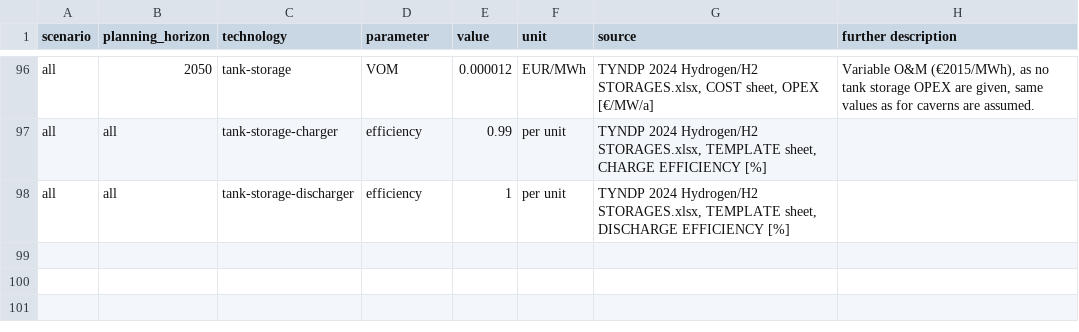
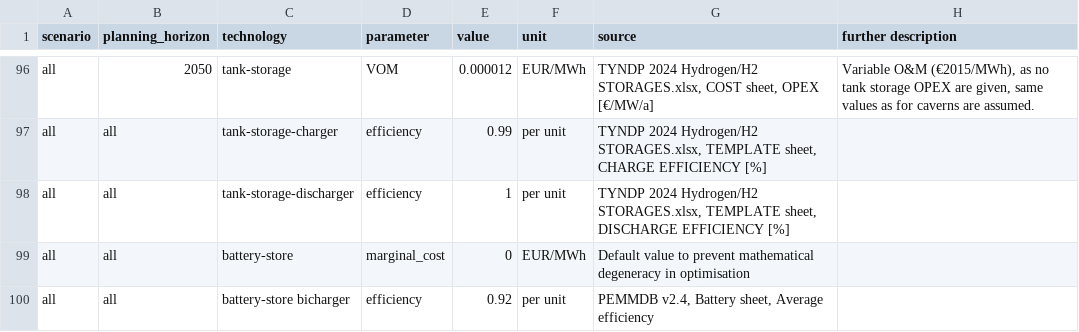
Before and after one commit to open-energy-transition/open-tyndp, a CSV file: data/custom_costs.csv, drawn as a sheet; only a part is shown, gaps mark what is left out.

Commit message:
feat: add battery-stores to the network using new attach_stores function

```diff
--- a/data/custom_costs.csv
+++ b/data/custom_costs.csv
@@ -98 +98,3 @@ all,all,tank-storage-charger,efficiency,0.99,per unit,"TYNDP 2024 Hydrogen/H2 ST
 all,all,tank-storage-discharger,efficiency,1,per unit,"TYNDP 2024 Hydrogen/H2 STORAGES.xlsx, TEMPLATE sheet, DISCHARGE EFFICIENCY [%]",
+all,all,battery-store,marginal_cost,0,EUR/MWh,Default value to prevent mathematical degeneracy in optimisation,
+all,all,battery-store bicharger,efficiency,0.92,per unit,"PEMMDB v2.4, Battery sheet, Average efficiency",
```
Also changed, not shown: data/tyndp_technology_map.csv, 5 other files.
